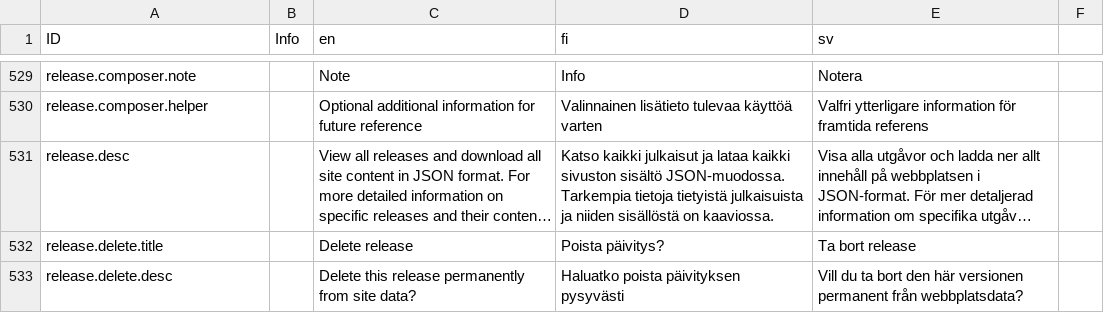
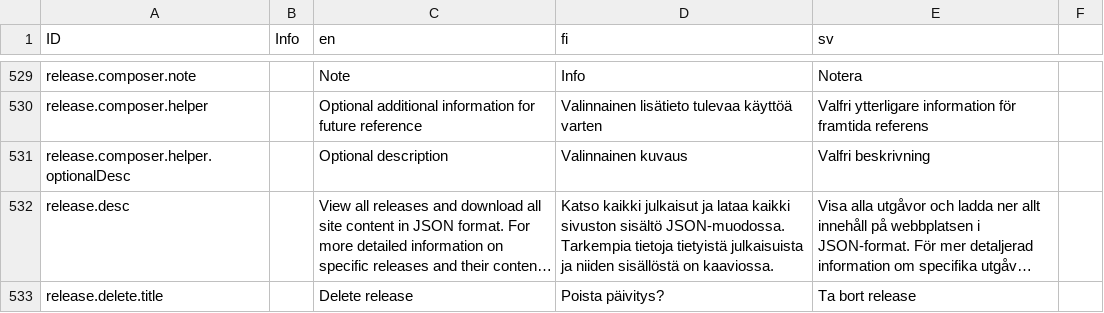
Before and after one commit to digiexpress-io/digiexpress-parent, a CSV file: ts_setup/eveli-ide/intl.csv, drawn as a sheet; only a part is shown, gaps mark what is left out; the shorter side is filled out with more unchanged rows; long unchanged cells end in …; the diff names each change by its address in the sheet, - before the commit and + after, or states it on an @@ line.

Commit message:
#582 prevent release creation without name and add optional description helper

```diff
--- a/ts_setup/eveli-ide/intl.csv
+++ b/ts_setup/eveli-ide/intl.csv
+row 531: release.composer.helper.optionalDesc |  | Optional description | Valinnainen kuvaus | Valfri beskrivning
```
Also changed, not shown: 4 other files.
